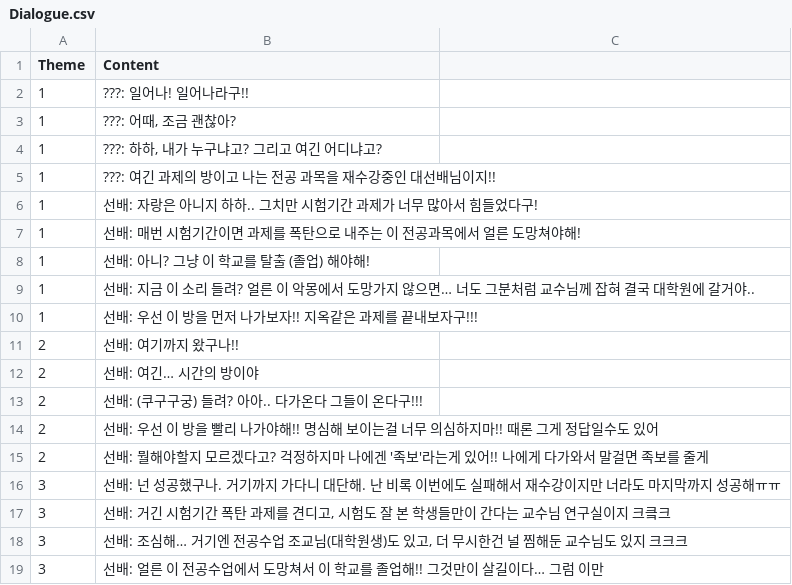
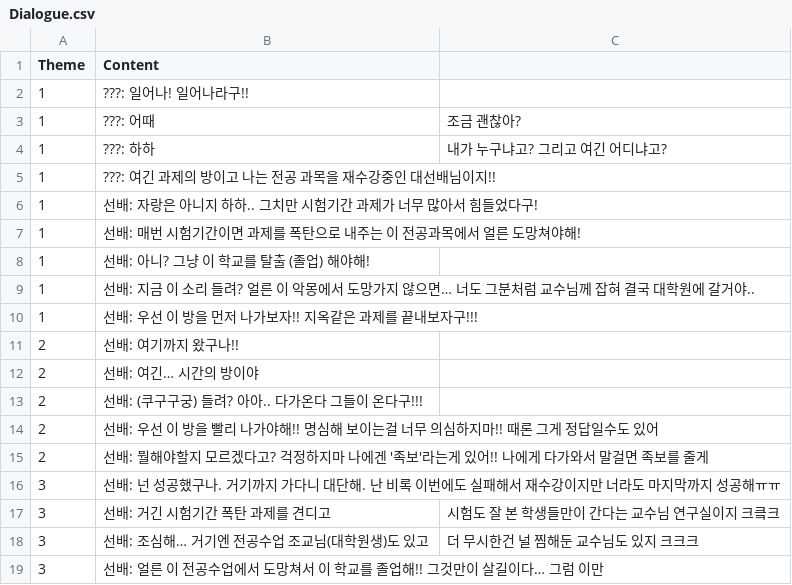
Before and after one commit to JinHyung16/unity_EFU_TheClue, a CSV file: Assets/Resources/Dialogue.csv, drawn as a sheet.

```diff
--- a/Assets/Resources/Dialogue.csv
+++ b/Assets/Resources/Dialogue.csv
@@ -2,4 +2,4 @@ Theme,Content
 1,???: 일어나! 일어나라구!!
-1,"???: 어때, 조금 괜찮아?"
-1,"???: 하하, 내가 누구냐고? 그리고 여긴 어디냐고?"
+1,???: 어때, 조금 괜찮아?
+1,???: 하하, 내가 누구냐고? 그리고 여긴 어디냐고?
 1,???: 여긴 과제의 방이고 나는 전공 과목을 재수강중인 대선배님이지!!
@@ -16,4 +16,4 @@ Theme,Content
 3,선배: 넌 성공했구나. 거기까지 가다니 대단해. 난 비록 이번에도 실패해서 재수강이지만 너라도 마지막까지 성공해ㅠㅠ
-3,"선배: 거긴 시험기간 폭탄 과제를 견디고, 시험도 잘 본 학생들만이 간다는 교수님 연구실이지 크킄크"
-3,"선배: 조심해… 거기엔 전공수업 조교님(대학원생)도 있고, 더 무시한건 널 찜해둔 교수님도 있지 크크크"
+3,선배: 거긴 시험기간 폭탄 과제를 견디고, 시험도 잘 본 학생들만이 간다는 교수님 연구실이지 크킄크
+3,선배: 조심해… 거기엔 전공수업 조교님(대학원생)도 있고, 더 무시한건 널 찜해둔 교수님도 있지 크크크
 3,선배: 얼른 이 전공수업에서 도망쳐서 이 학교를 졸업해!! 그것만이 살길이다… 그럼 이만
```
Also changed, not shown: 32 other files.
